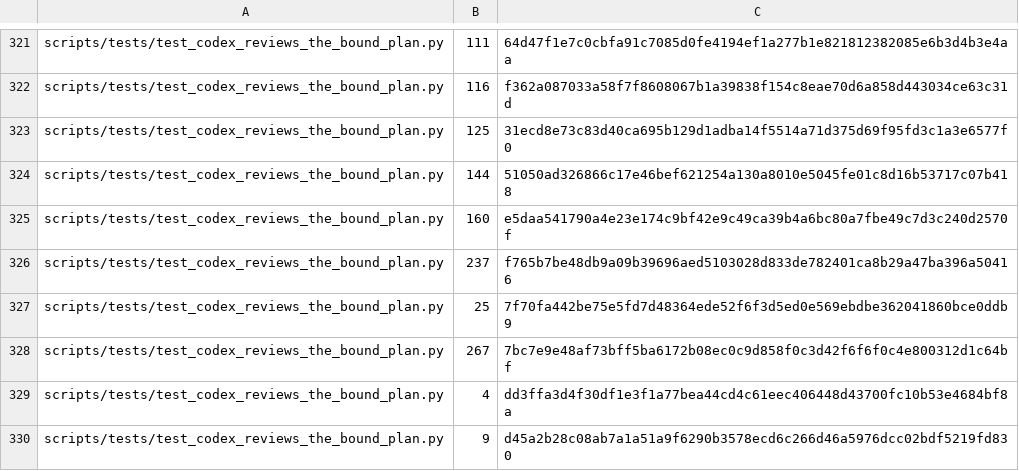
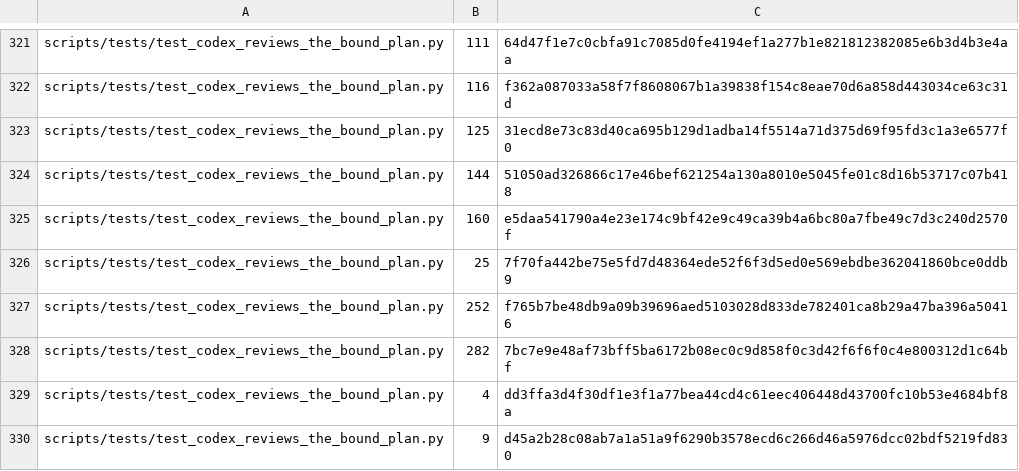
Before and after one commit to UnleashedServices/unleashed-mail-plugin, a TSV file: scripts/review/callers-scan-exemptions.tsv, drawn as a sheet; only a part is shown, gaps mark what is left out.

```diff
--- a/scripts/review/callers-scan-exemptions.tsv
+++ b/scripts/review/callers-scan-exemptions.tsv
@@ -325,5 +325,5 @@ scripts/tests/test_codex_reviews_the_bound_plan.py	144	51050ad326866c17e46bef621
 scripts/tests/test_codex_reviews_the_bound_plan.py	160	e5daa541790a4e23e174c9bf42e9c49ca39b4a6bc80a7fbe49c7d3c240d2570f
-scripts/tests/test_codex_reviews_the_bound_plan.py	237	f765b7be48db9a09b39696aed5103028d833de782401ca8b29a47ba396a50416
 scripts/tests/test_codex_reviews_the_bound_plan.py	25	7f70fa442be75e5fd7d48364ede52f6f3d5ed0e569ebdbe362041860bce0ddb9
-scripts/tests/test_codex_reviews_the_bound_plan.py	267	7bc7e9e48af73bff5ba6172b08ec0c9d858f0c3d42f6f6f0c4e800312d1c64bf
+scripts/tests/test_codex_reviews_the_bound_plan.py	252	f765b7be48db9a09b39696aed5103028d833de782401ca8b29a47ba396a50416
+scripts/tests/test_codex_reviews_the_bound_plan.py	282	7bc7e9e48af73bff5ba6172b08ec0c9d858f0c3d42f6f6f0c4e800312d1c64bf
 scripts/tests/test_codex_reviews_the_bound_plan.py	4	dd3ffa3d4f30df1e3f1a77bea44cd4c61eec406448d43700fc10b53e4684bf8a
```
Also changed, not shown: 1 other file.
